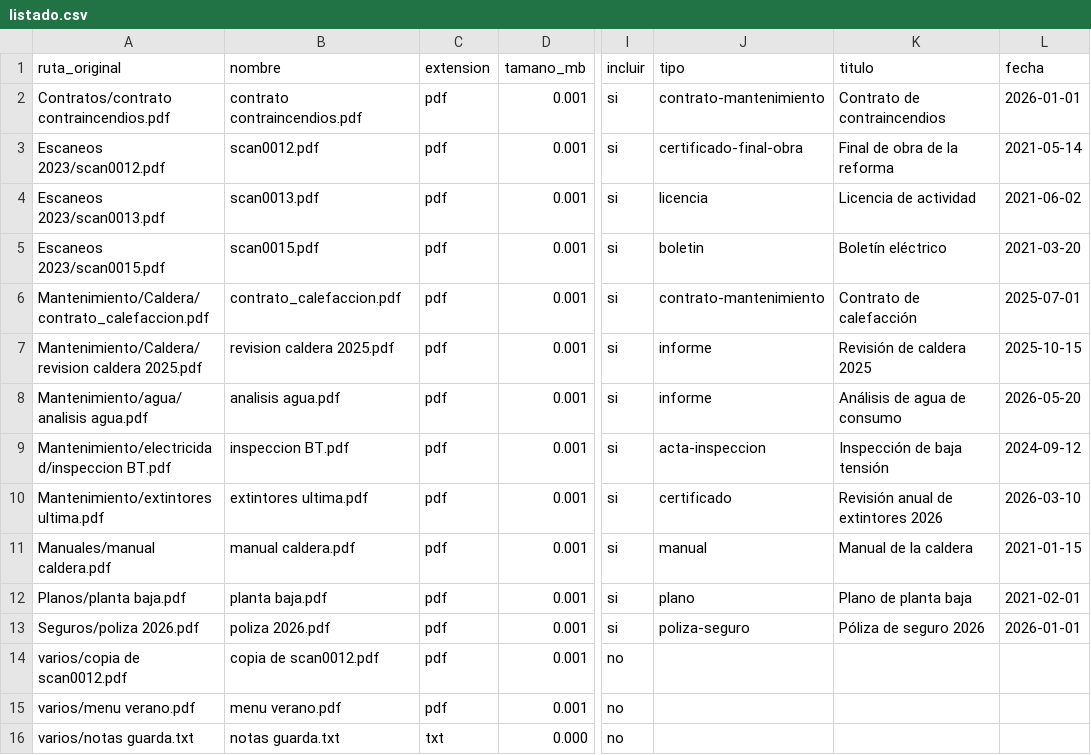
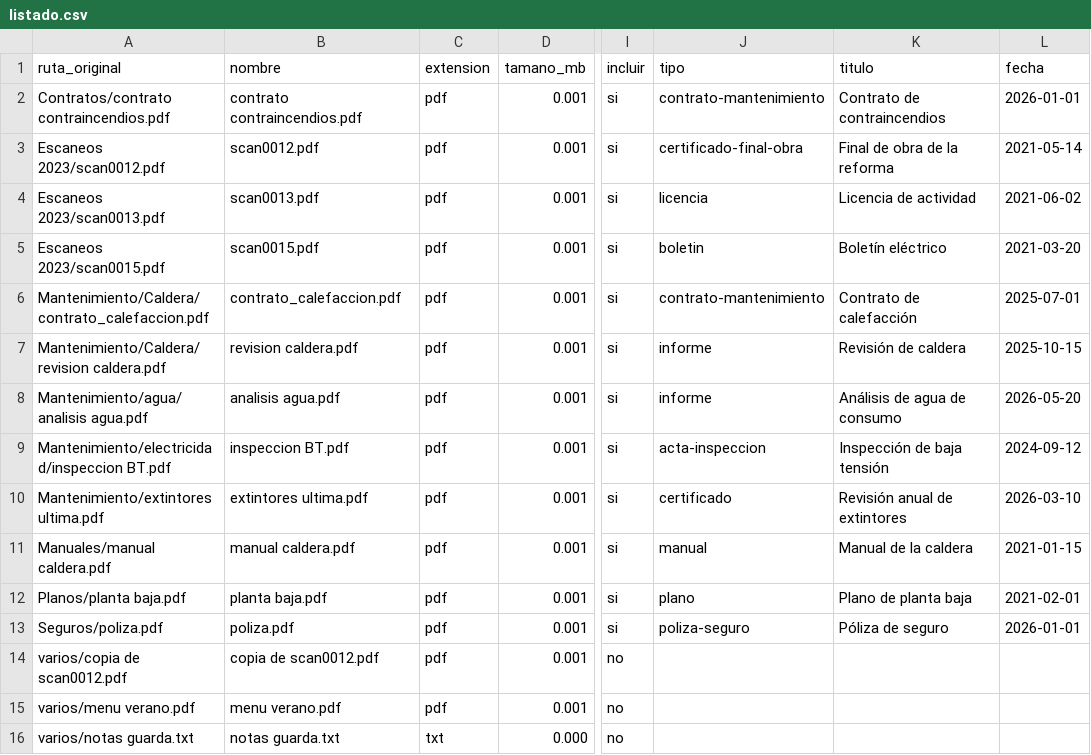
Before and after one commit to abauntz-sw/libro-edificio, a CSV file: edificio-ejemplo-entrada/listado.csv, drawn as a sheet; only a part is shown, gaps mark what is left out; the diff names each change by its address in the sheet, - before the commit and + after, or states it on an @@ line.

```diff
--- a/edificio-ejemplo-entrada/listado.csv
+++ b/edificio-ejemplo-entrada/listado.csv
-A7 (ruta_original): Mantenimiento/Caldera/revision caldera 2025.pdf
+A7 (ruta_original): Mantenimiento/Caldera/revision caldera.pdf
-B7 (nombre): revision caldera 2025.pdf
+B7 (nombre): revision caldera.pdf
-K7 (titulo): Revisión de caldera 2025
+K7 (titulo): Revisión de caldera
-K10 (titulo): Revisión anual de extintores 2026
+K10 (titulo): Revisión anual de extintores
-A13 (ruta_original): Seguros/poliza 2026.pdf
+A13 (ruta_original): Seguros/poliza.pdf
-B13 (nombre): poliza 2026.pdf
+B13 (nombre): poliza.pdf
-K13 (titulo): Póliza de seguro 2026
+K13 (titulo): Póliza de seguro
```
Also changed, not shown: 4 other files.
